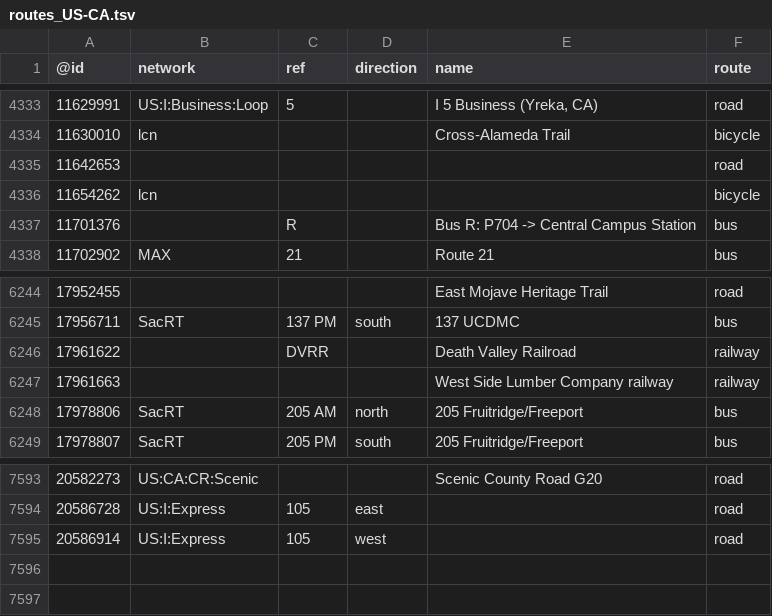
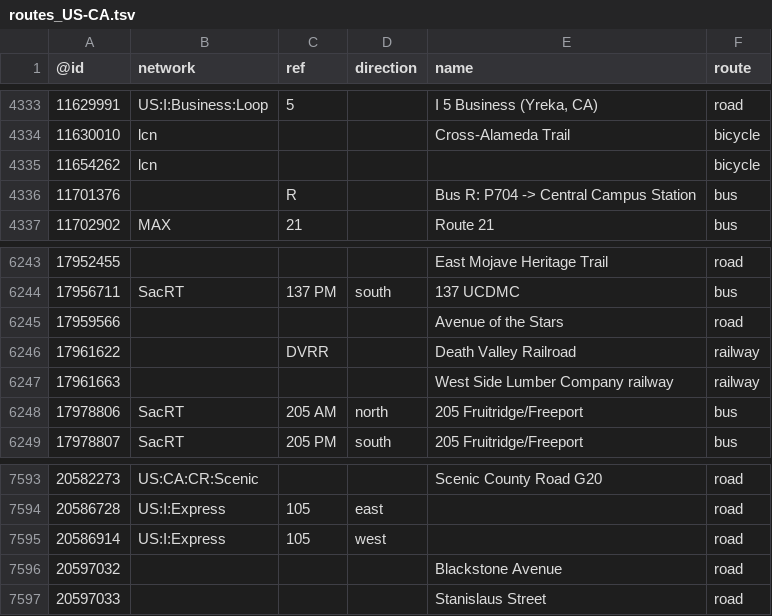
Before and after one commit to nickrsan/osm-us-route-relation-changes, a TSV file: tsv/routes_US-CA.tsv, drawn as a sheet; only a part is shown, gaps mark what is left out; removed rows and columns are numbered as before the commit, all else as after; the diff names each change by its address in the sheet, - before the commit and + after, or states it on an @@ line.

```diff
--- a/tsv/routes_US-CA.tsv
+++ b/tsv/routes_US-CA.tsv
-row 4335: 11642653 |  |  |  |  | road
+row 6245: 17959566 |  |  |  | Avenue of the Stars | road
+row 7596: 20597032 |  |  |  | Blackstone Avenue | road
+row 7597: 20597033 |  |  |  | Stanislaus Street | road
```
Also changed, not shown: tsv/routes_US-AL.tsv, tsv/routes_US-AZ.tsv, 2 other files.
